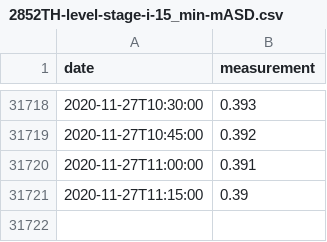
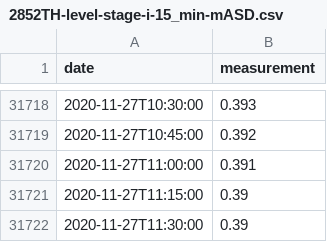
Before and after one commit to sgrieve/auto-chesswatch, a CSV file: data/2852TH-level-stage-i-15_min-mASD.csv, drawn as a sheet; only a part is shown, gaps mark what is left out.

```diff
--- a/data/2852TH-level-stage-i-15_min-mASD.csv
+++ b/data/2852TH-level-stage-i-15_min-mASD.csv
@@ -31721 +31721,2 @@ date,measurement
 2020-11-27T11:15:00,0.39
+2020-11-27T11:30:00,0.39
```
Also changed, not shown: data/2859TH-level-downstage-i-15_min-mASD.csv, data/2859TH-level-stage-i-15_min-mASD.csv, 10 other files.
